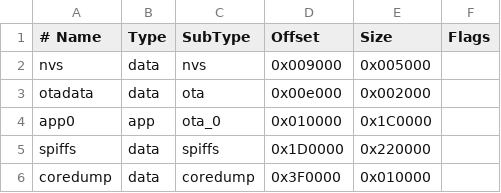
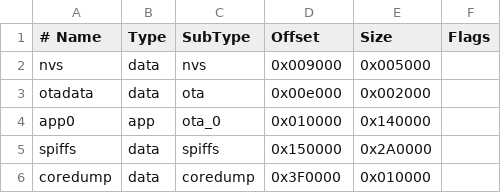
Before and after one commit to RCFlyer10/esp-fc, a CSV file: partitions_4M_nota.csv, drawn as a sheet; the diff names each change by its address in the sheet, - before the commit and + after, or states it on an @@ line.

```diff
--- a/partitions_4M_nota.csv
+++ b/partitions_4M_nota.csv
-E4 (Size): 0x1C0000
+E4 (Size): 0x140000
-D5 (Offset): 0x1D0000
+D5 (Offset): 0x150000
-E5 (Size): 0x220000
+E5 (Size): 0x2A0000
```
Also changed, not shown: 11 other files.
